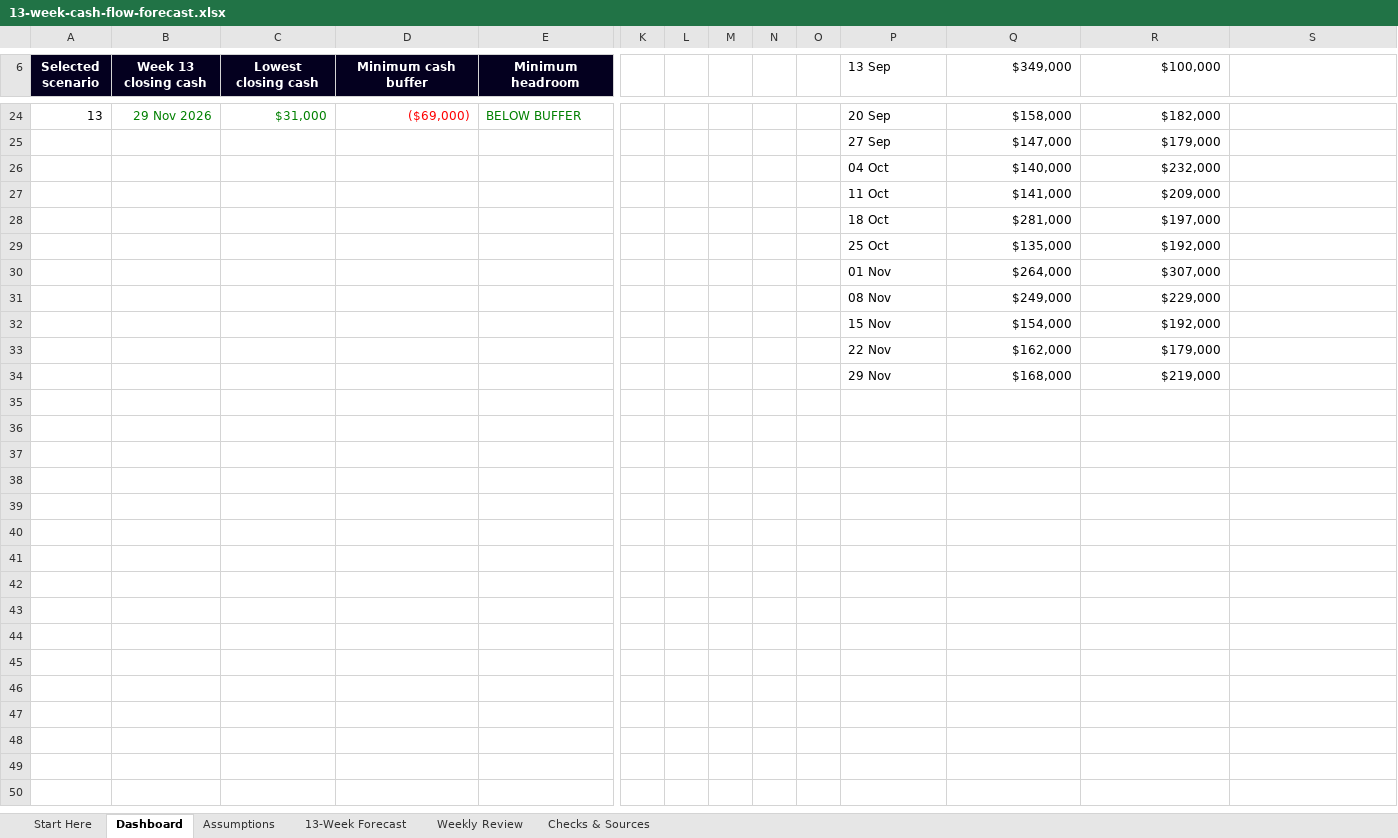
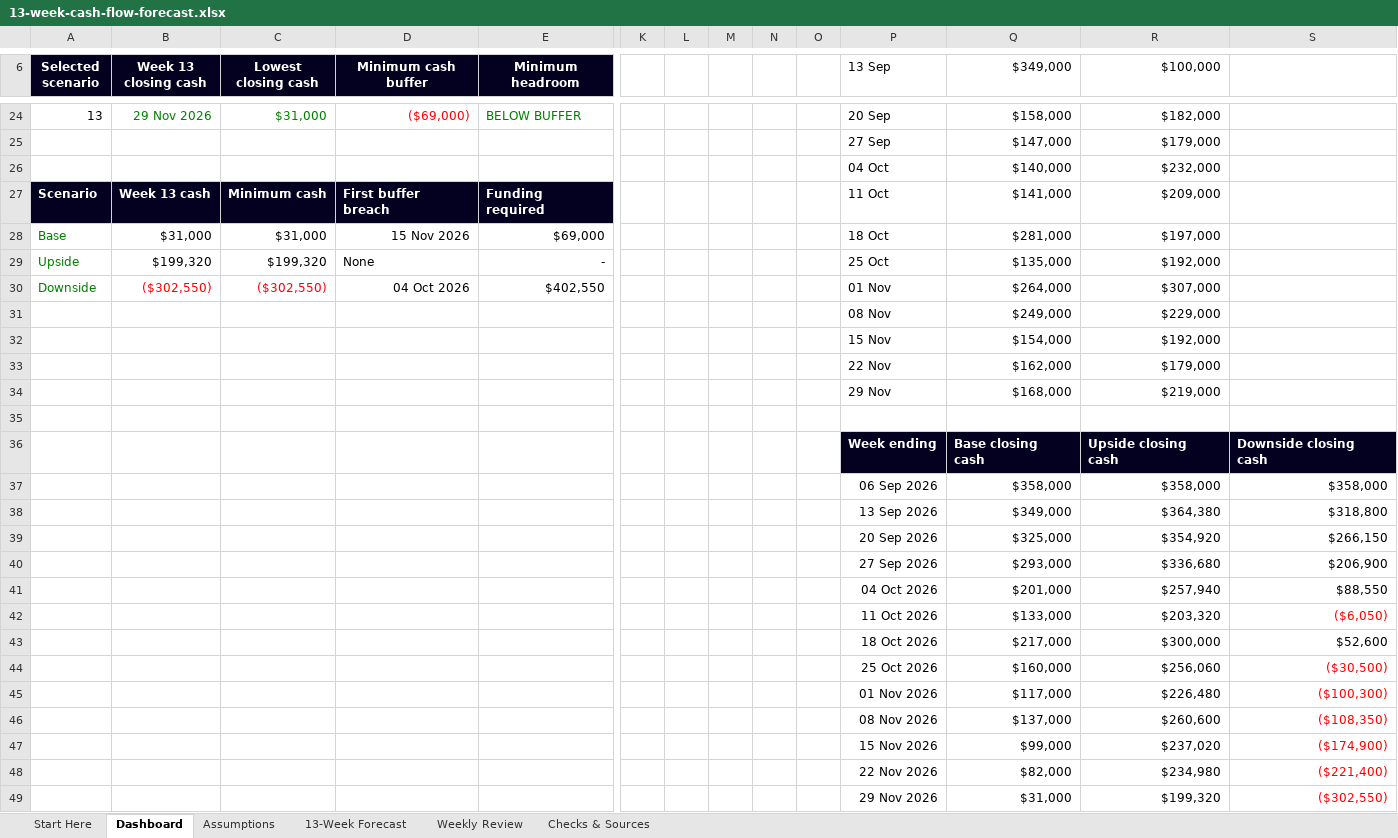
Before and after one commit to ryanduguid/Ozzit, an Excel workbook: templates/13-week-cash-flow-forecast.xlsx, sheet Dashboard, drawn as a sheet; only a part is shown, gaps mark what is left out; values as stored, in another font and other column widths than the file's, no borders; charts and pictures and conditional formats not drawn; removed rows and columns are numbered as before the commit, all else as after; rows hold the shown columns only; the diff covers the shown part only; the diff names each change by its address in the sheet, - before the commit and + after, or states it on an @@ line.

Commit message:
Improve cash-flow decision support

```diff
--- a/templates/13-week-cash-flow-forecast.xlsx (sheet Dashboard)
+++ b/templates/13-week-cash-flow-forecast.xlsx (sheet Dashboard)
-row 27:  |  |  |  |  |  |  |  |  |  | 11 Oct | $141,000 | $209,000
-row 28:  |  |  |  |  |  |  |  |  |  | 18 Oct | $281,000 | $197,000
-row 29:  |  |  |  |  |  |  |  |  |  | 25 Oct | $135,000 | $192,000
-row 30:  |  |  |  |  |  |  |  |  |  | 01 Nov | $264,000 | $307,000
+row 27: Scenario | Week 13 cash | Minimum cash | First buffer breach | Funding required |  |  |  |  |  | 11 Oct | $141,000 | $209,000
+row 28: Base | $31,000 | $31,000 | 15 Nov 2026 | $69,000 |  |  |  |  |  | 18 Oct | $281,000 | $197,000
+row 29: Upside | $199,320 | $199,320 | None | - |  |  |  |  |  | 25 Oct | $135,000 | $192,000
+row 30: Downside | ($302,550) | ($302,550) | 04 Oct 2026 | $402,550 |  |  |  |  |  | 01 Nov | $264,000 | $307,000
+row 35: (empty)
+row 36:  |  |  |  |  |  |  |  |  |  | Week ending | Base closing cash | Upside closing cash | Downside closing cash
+row 37:  |  |  |  |  |  |  |  |  |  | 06 Sep 2026 | $358,000 | $358,000 | $358,000
+row 38:  |  |  |  |  |  |  |  |  |  | 13 Sep 2026 | $349,000 | $364,380 | $318,800
+row 39:  |  |  |  |  |  |  |  |  |  | 20 Sep 2026 | $325,000 | $354,920 | $266,150
+row 40:  |  |  |  |  |  |  |  |  |  | 27 Sep 2026 | $293,000 | $336,680 | $206,900
+row 41:  |  |  |  |  |  |  |  |  |  | 04 Oct 2026 | $201,000 | $257,940 | $88,550
+row 42:  |  |  |  |  |  |  |  |  |  | 11 Oct 2026 | $133,000 | $203,320 | ($6,050)
+row 43:  |  |  |  |  |  |  |  |  |  | 18 Oct 2026 | $217,000 | $300,000 | $52,600
+row 44:  |  |  |  |  |  |  |  |  |  | 25 Oct 2026 | $160,000 | $256,060 | ($30,500)
+row 45:  |  |  |  |  |  |  |  |  |  | 01 Nov 2026 | $117,000 | $226,480 | ($100,300)
+row 46:  |  |  |  |  |  |  |  |  |  | 08 Nov 2026 | $137,000 | $260,600 | ($108,350)
+row 47:  |  |  |  |  |  |  |  |  |  | 15 Nov 2026 | $99,000 | $237,020 | ($174,900)
+row 48:  |  |  |  |  |  |  |  |  |  | 22 Nov 2026 | $82,000 | $234,980 | ($221,400)
+row 49:  |  |  |  |  |  |  |  |  |  | 29 Nov 2026 | $31,000 | $199,320 | ($302,550)
```
Also changed, not shown: 9 edited cells, cell formats, merged cells and row numbers in column A elsewhere in this sheet, sheet Weekly Review, sheet Assumptions, sheet Start Here, formulas that keep their value, charts or pictures, 2 other files.
